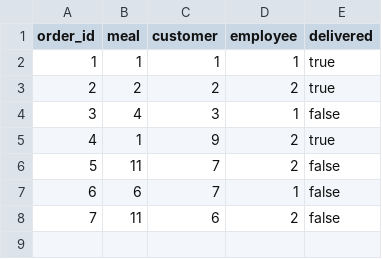
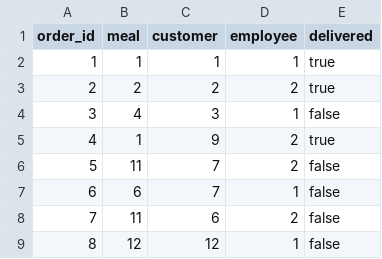
Before and after one commit to GiovanniReniero/Food-Delivery, a CSV file: data/orders.csv, drawn as a sheet; the diff names each change by its address in the sheet, - before the commit and + after, or states it on an @@ line.

Commit message:
fixed the parsing issue for undelivered orders

```diff
--- a/data/orders.csv
+++ b/data/orders.csv
+row 9: 8 | 12 | 12 | 1 | false
```
Also changed, not shown: data/customers.csv, data/meals.csv, 4 other files.
